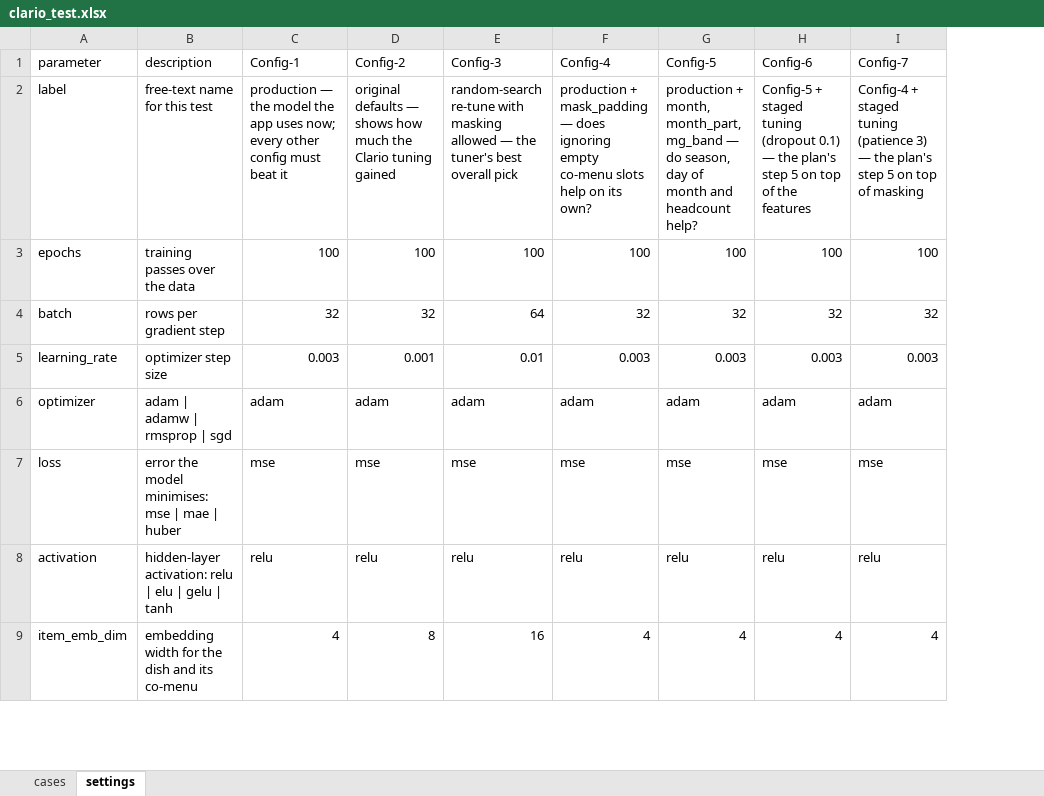
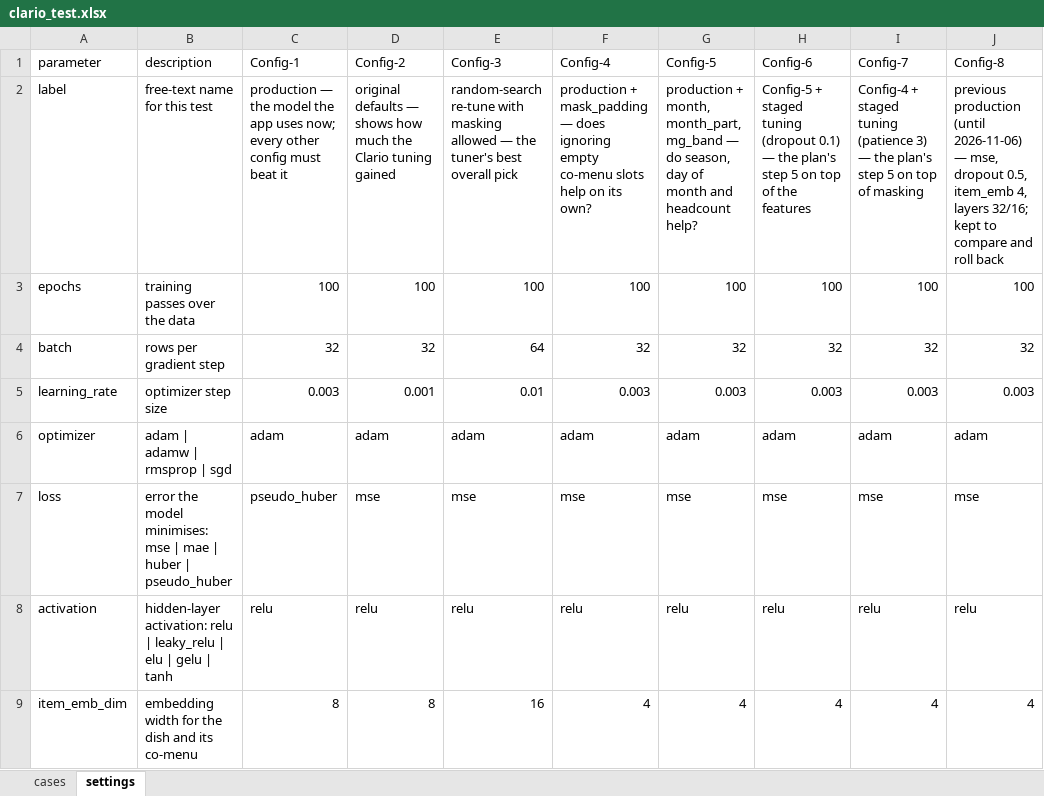
Before and after one commit to darshancmpawar/pp_Tester, an Excel workbook: test_cases/clario_test.xlsx, sheet settings, drawn as a sheet; only a part is shown; values as stored, in another font and other column widths than the file's, no borders; the diff covers the shown part only; the diff names each change by its address in the sheet, - before the commit and + after, or states it on an @@ line.

```diff
--- a/test_cases/clario_test.xlsx (sheet settings)
+++ b/test_cases/clario_test.xlsx (sheet settings)
+column J (Config-8), rows 2-9: previous production (until 2026-11-06) — mse, dropout 0.5, item_emb 4, layers 32/16; kept to compare and roll back | 100 | 32 | 0.003 | adam | mse | relu | 4
-B7 (description): …| huber
+B7 (description): …| huber | pseudo_huber
-C7 (Config-1): mse
+C7 (Config-1): pseudo_huber
-B8 (description): …relu | elu |…
+B8 (description): …relu | leaky_relu | elu |…
-C9 (Config-1): 4
+C9 (Config-1): 8
```
Also changed, not shown: 4 added rows, 1 removed row and 3 edited cells elsewhere in this sheet, 7 other files.
